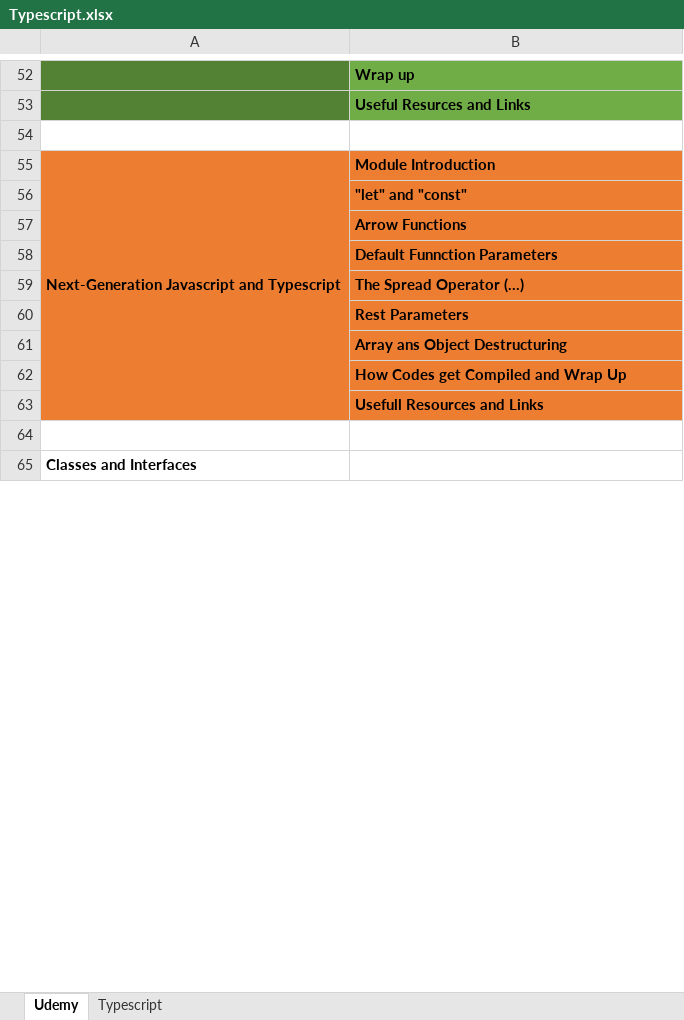
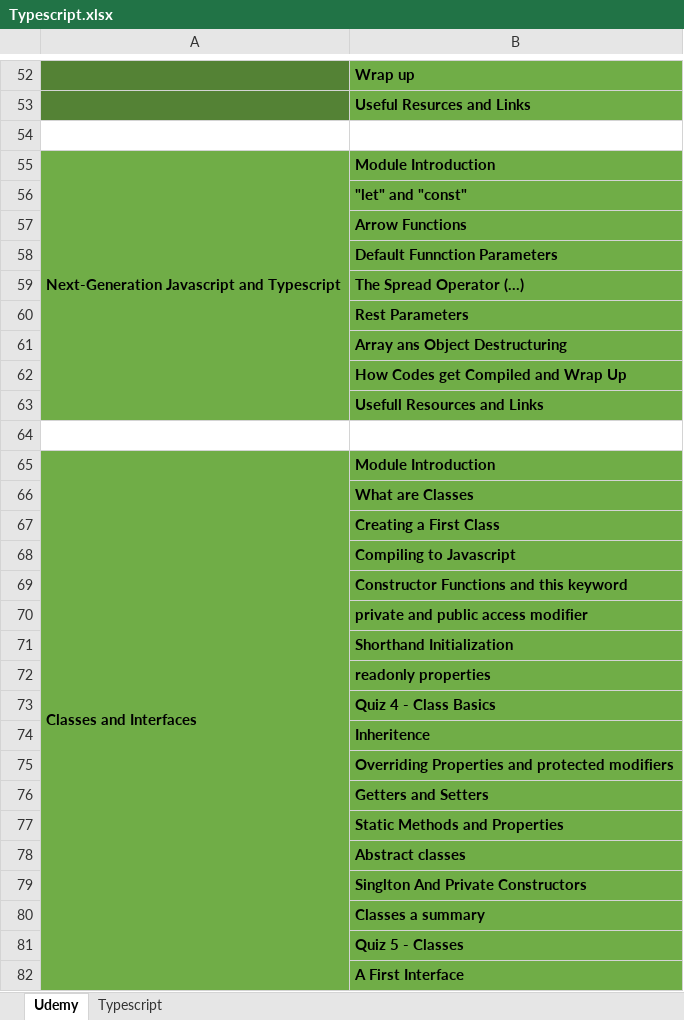
Before and after one commit to KAIZEN-3189/Typescript, an Excel workbook: Typescript.xlsx, sheet Udemy, drawn as a sheet; only a part is shown, gaps mark what is left out; values as stored, in another font and other column widths than the file's, no borders; the diff covers the shown part only; the diff names each change by its address in the sheet, - before the commit and + after, or states it on an @@ line.

Commit message:
Classes and Interfaces

```diff
--- a/Typescript.xlsx (sheet Udemy)
+++ b/Typescript.xlsx (sheet Udemy)
-A55:B63 fill: #ED7D31
+A55:B63 fill: #70AD47
-A65:B65 fill: none
+A65:B65 fill: #70AD47
+A65:A91 merged
-B65: (empty)
+B65: Module Introduction
+row 66:  | What are Classes
+row 67:  | Creating a First Class
+row 68:  | Compiling to Javascript
+row 69:  | Constructor Functions and this keyword
+row 70:  | private and public access modifier
+row 71:  | Shorthand Initialization
+row 72:  | readonly properties
+row 73:  | Quiz 4 - Class Basics
+row 74:  | Inheritence
+row 75:  | Overriding Properties and protected modifiers
+row 76:  | Getters and Setters
+row 77:  | Static Methods and Properties
+row 78:  | Abstract classes
+row 79:  | Singlton And Private Constructors
+row 80:  | Classes a summary
+row 81:  | Quiz 5 - Classes
+row 82:  | A First Interface
```
Also changed, not shown: 22 added rows, 1 edited cell and merged cells elsewhere in this sheet, 10 other files.
